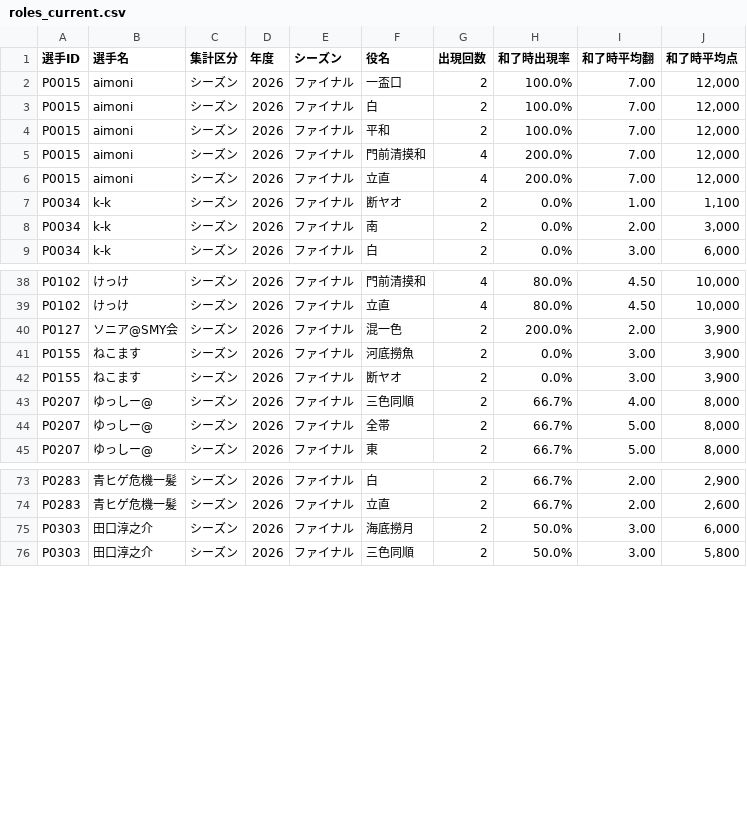
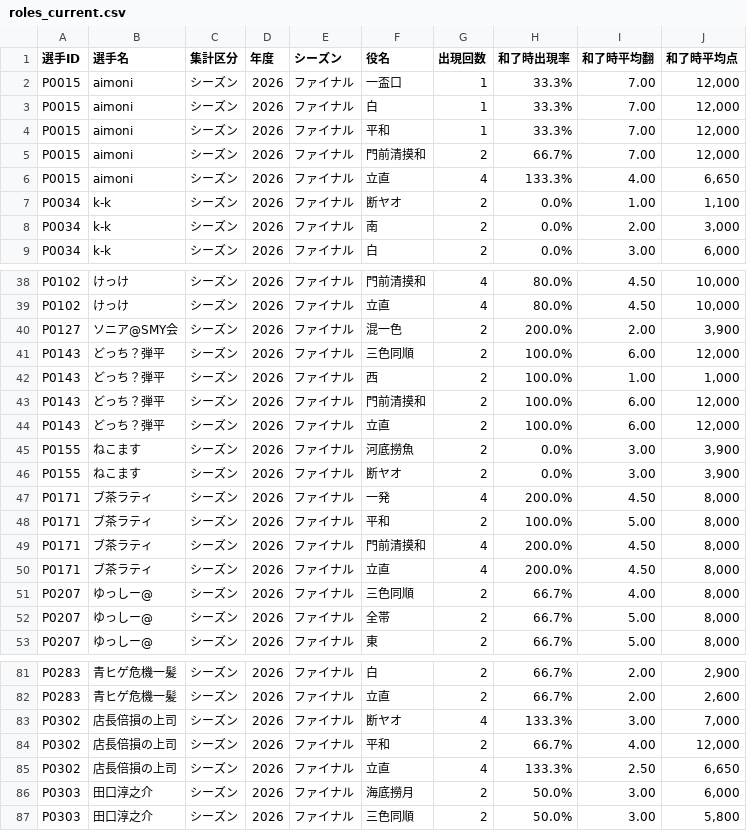
Before and after one commit to BlueK18/HundredLeagueDatabase, a CSV file: data/roles_current.csv, drawn as a sheet; only a part is shown, gaps mark what is left out.

```diff
--- a/data/roles_current.csv
+++ b/data/roles_current.csv
@@ -1,7 +1,7 @@
 選手ID,選手名,集計区分,年度,シーズン,役名,出現回数,和了時出現率,和了時平均翻,和了時平均点
-P0015,aimoni,シーズン,2026,ファイナル,一盃口,2,100.0%,7.00,"12,000"
-P0015,aimoni,シーズン,2026,ファイナル,白,2,100.0%,7.00,"12,000"
-P0015,aimoni,シーズン,2026,ファイナル,平和,2,100.0%,7.00,"12,000"
-P0015,aimoni,シーズン,2026,ファイナル,門前清摸和,4,200.0%,7.00,"12,000"
-P0015,aimoni,シーズン,2026,ファイナル,立直,4,200.0%,7.00,"12,000"
+P0015,aimoni,シーズン,2026,ファイナル,一盃口,1,33.3%,7.00,"12,000"
+P0015,aimoni,シーズン,2026,ファイナル,白,1,33.3%,7.00,"12,000"
+P0015,aimoni,シーズン,2026,ファイナル,平和,1,33.3%,7.00,"12,000"
+P0015,aimoni,シーズン,2026,ファイナル,門前清摸和,2,66.7%,7.00,"12,000"
+P0015,aimoni,シーズン,2026,ファイナル,立直,4,133.3%,4.00,"6,650"
 P0034,k-k,シーズン,2026,ファイナル,断ヤオ,2,0.0%,1.00,"1,100"
@@ -40,4 +40,12 @@ P0102,けっけ,シーズン,2026,ファイナル,立直,4,80.0%,4.50,"10,000"
 P0127,ソニア@SMY会,シーズン,2026,ファイナル,混一色,2,200.0%,2.00,"3,900"
+P0143,どっち？弾平,シーズン,2026,ファイナル,三色同順,2,100.0%,6.00,"12,000"
+P0143,どっち？弾平,シーズン,2026,ファイナル,西,2,100.0%,1.00,"1,000"
+P0143,どっち？弾平,シーズン,2026,ファイナル,門前清摸和,2,100.0%,6.00,"12,000"
+P0143,どっち？弾平,シーズン,2026,ファイナル,立直,2,100.0%,6.00,"12,000"
 P0155,ねこます,シーズン,2026,ファイナル,河底撈魚,2,0.0%,3.00,"3,900"
 P0155,ねこます,シーズン,2026,ファイナル,断ヤオ,2,0.0%,3.00,"3,900"
+P0171,ブ茶ラティ,シーズン,2026,ファイナル,一発,4,200.0%,4.50,"8,000"
+P0171,ブ茶ラティ,シーズン,2026,ファイナル,平和,2,100.0%,5.00,"8,000"
+P0171,ブ茶ラティ,シーズン,2026,ファイナル,門前清摸和,4,200.0%,4.50,"8,000"
+P0171,ブ茶ラティ,シーズン,2026,ファイナル,立直,4,200.0%,4.50,"8,000"
 P0207,ゆっしー@,シーズン,2026,ファイナル,三色同順,2,66.7%,4.00,"8,000"
@@ -74,2 +82,5 @@ P0283,青ヒゲ危機一髪,シーズン,2026,ファイナル,白,2,66.7%,2.00,"
 P0283,青ヒゲ危機一髪,シーズン,2026,ファイナル,立直,2,66.7%,2.00,"2,600"
+P0302,店長倍損の上司,シーズン,2026,ファイナル,断ヤオ,4,133.3%,3.00,"7,000"
+P0302,店長倍損の上司,シーズン,2026,ファイナル,平和,2,66.7%,4.00,"12,000"
+P0302,店長倍損の上司,シーズン,2026,ファイナル,立直,4,133.3%,2.50,"6,650"
 P0303,田口淳之介,シーズン,2026,ファイナル,海底撈月,2,50.0%,3.00,"6,000"
```
Also changed, not shown: data/players_current.csv, data/point-progress.csv.
